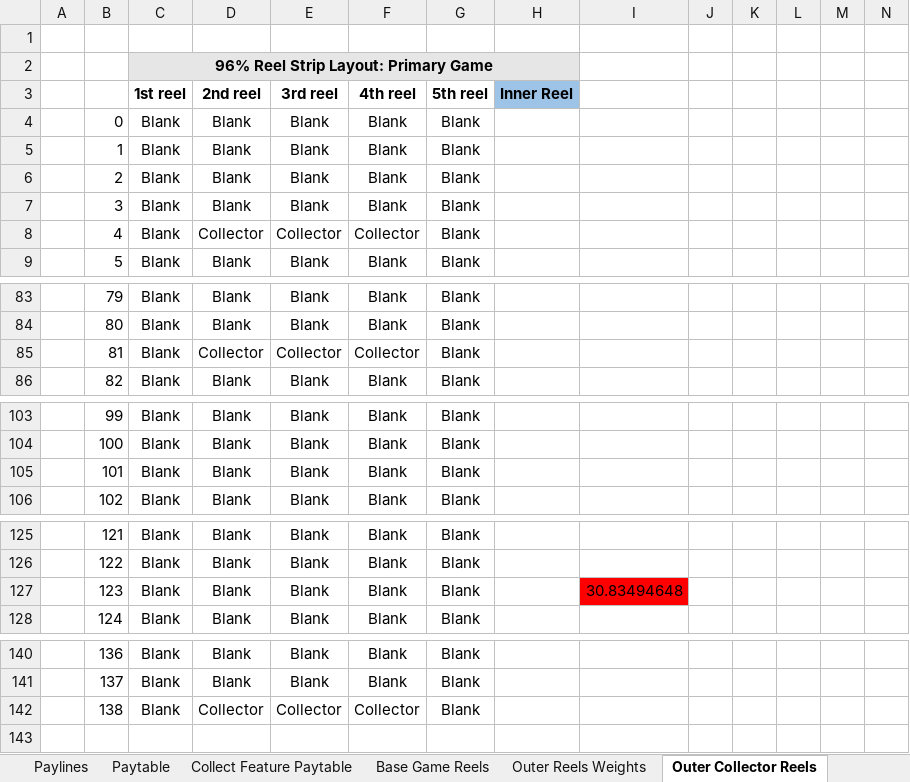
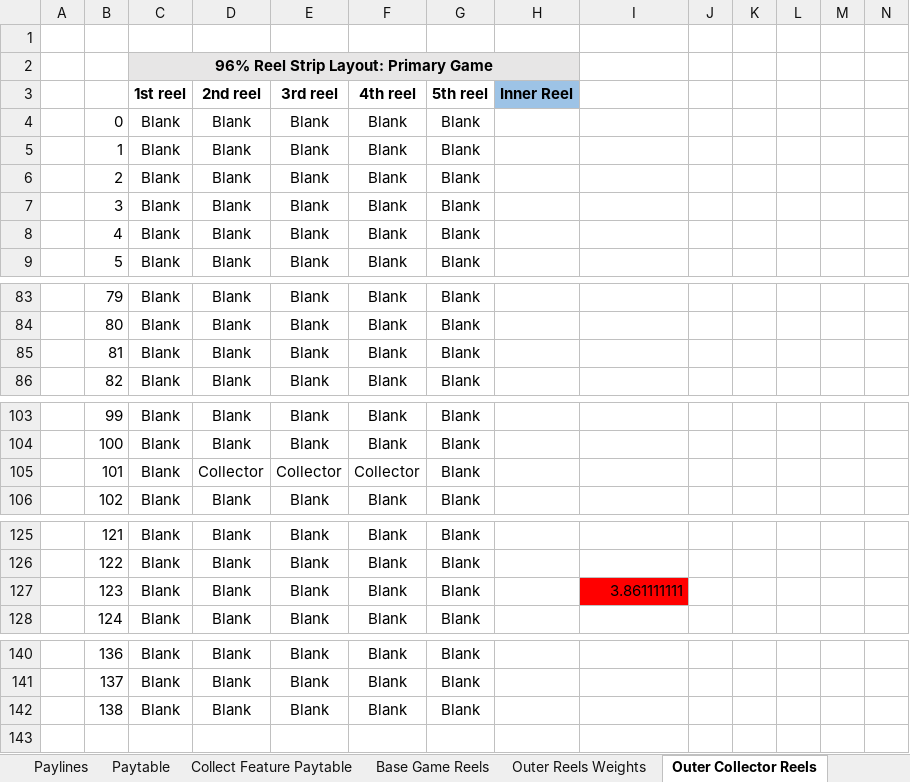
Before and after one commit to microchelick43018/AnimalWill, an Excel workbook: AnimalWill/AnimalWillMaths.xlsx, sheet Outer Collector Reels, drawn as a sheet; only a part is shown, gaps mark what is left out; values as stored, in another font and other column widths than the file's, no borders; conditional formats not drawn; the diff covers the shown part only; the diff names each change by its address in the sheet, - before the commit and + after, or states it on an @@ line.

Commit message:
Making Beautiful reels. Outer Reel Wieght is added

```diff
--- a/AnimalWill/AnimalWillMaths.xlsx (sheet Outer Collector Reels)
+++ b/AnimalWill/AnimalWillMaths.xlsx (sheet Outer Collector Reels)
-D8 (2nd reel): Collector
+D8 (2nd reel): Blank
-E8 (3rd reel): Collector
+E8 (3rd reel): Blank
-F8 (4th reel): Collector
+F8 (4th reel): Blank
-D85 (2nd reel): Collector
+D85 (2nd reel): Blank
-E85 (3rd reel): Collector
+E85 (3rd reel): Blank
-F85 (4th reel): Collector
+F85 (4th reel): Blank
-D105 (2nd reel): Blank
+D105 (2nd reel): Collector
-E105 (3rd reel): Blank
+E105 (3rd reel): Collector
-F105 (4th reel): Blank
+F105 (4th reel): Collector
-I127: 30.83494648
+I127: 3.861111111
-D142 (2nd reel): Collector
+D142 (2nd reel): Blank
-E142 (3rd reel): Collector
+E142 (3rd reel): Blank
-F142 (4th reel): Collector
+F142 (4th reel): Blank
```
Also changed, not shown: 1 added row, 1 removed row and 12 edited cells elsewhere in this sheet, sheet Base Game Reels, sheet Outer Reels Weights, 1 other file.
